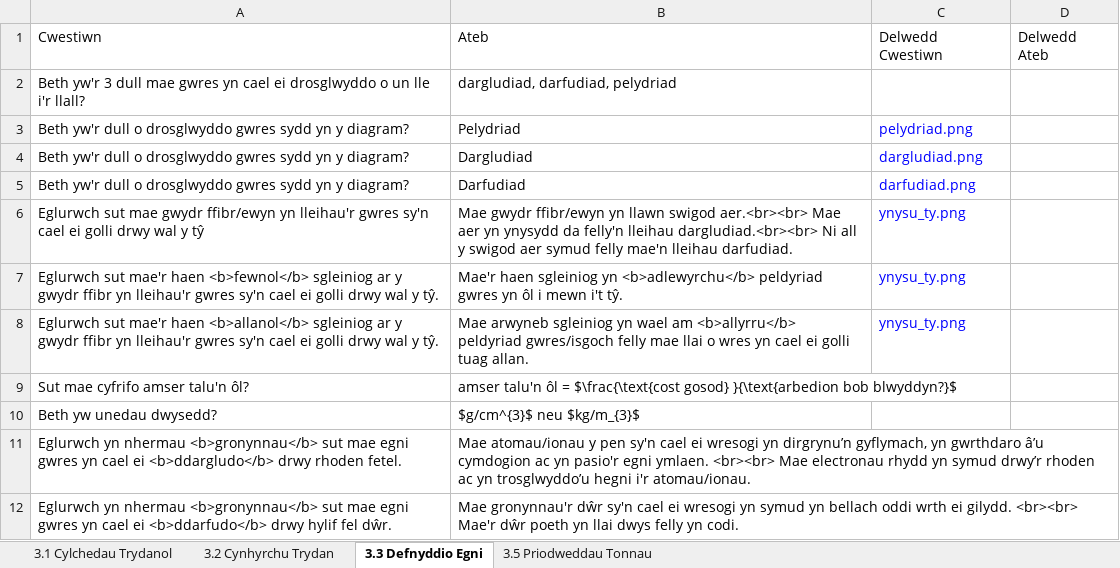
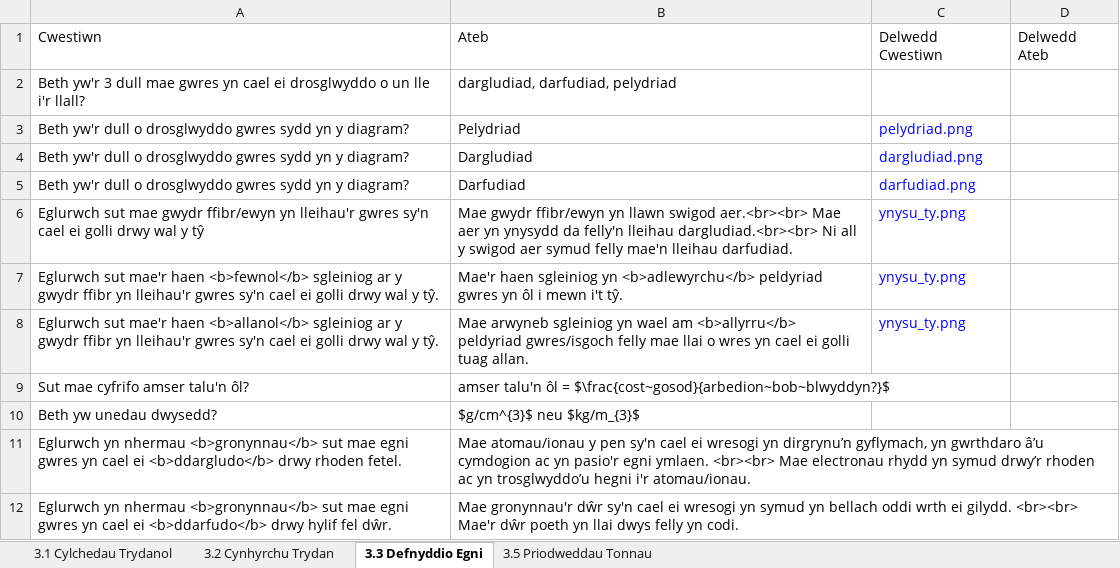
Before and after one commit to GwyddonTryfan/CardiauFflach-TGAU, an Excel workbook: CardiauFflachFfisegbl10.xlsx, sheet 3.3 Defnyddio Egni, drawn as a sheet; values as stored, in another font and other column widths than the file's, no borders; the diff names each change by its address in the sheet, - before the commit and + after, or states it on an @@ line.

Commit message:
Add files via upload

```diff
--- a/CardiauFflachFfisegbl10.xlsx (sheet 3.3 Defnyddio Egni)
+++ b/CardiauFflachFfisegbl10.xlsx (sheet 3.3 Defnyddio Egni)
-B9: …ôl = $\frac{\text{cost gosod} }{\text{arbedion bob blwyddyn?}$
+B9: …ôl = $\frac{cost~gosod}{arbedion~bob~blwyddyn?}$
```
